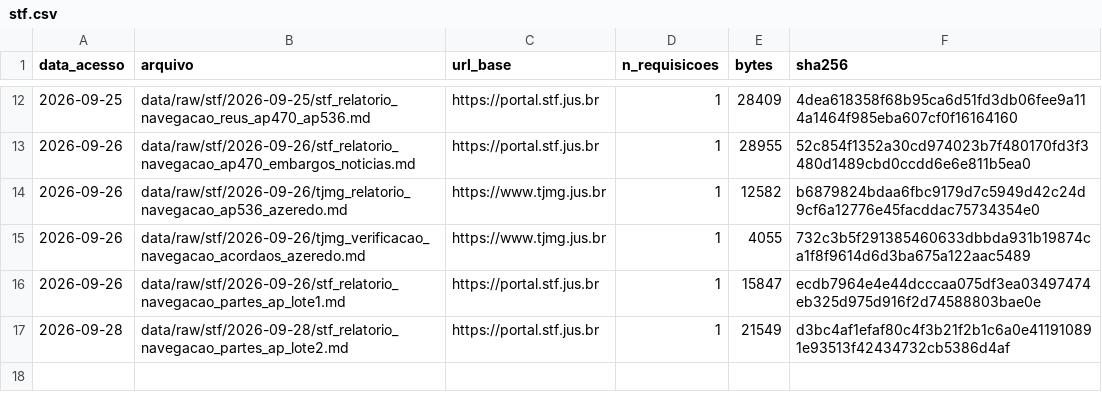
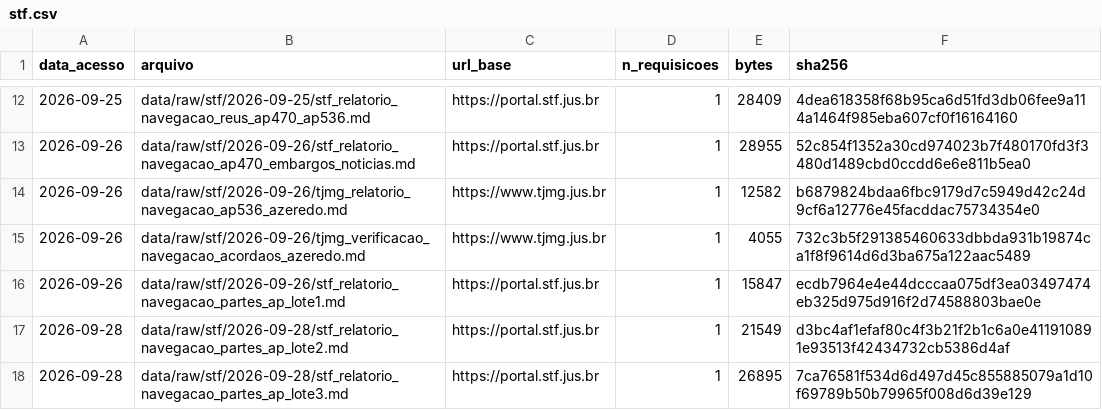
Before and after one commit to leandropitol/pesquisa-poder-institucional, a CSV file: data/manifestos/stf.csv, drawn as a sheet; only a part is shown, gaps mark what is left out.

```diff
--- a/data/manifestos/stf.csv
+++ b/data/manifestos/stf.csv
@@ -17 +17,2 @@ data_acesso,arquivo,url_base,n_requisicoes,bytes,sha256
 2026-09-28,data/raw/stf/2026-09-28/stf_relatorio_navegacao_partes_ap_lote2.md,https://portal.stf.jus.br,1,21549,d3bc4af1efaf80c4f3b21f2b1c6a0e411910891e93513f42434732cb5386d4af
+2026-09-28,data/raw/stf/2026-09-28/stf_relatorio_navegacao_partes_ap_lote3.md,https://portal.stf.jus.br,1,26895,7ca76581f534d6d497d45c855885079a1d10f69789b50b79965f008d6d39e129
```
Also changed, not shown: data/base/buscas.csv, 4 other files.
